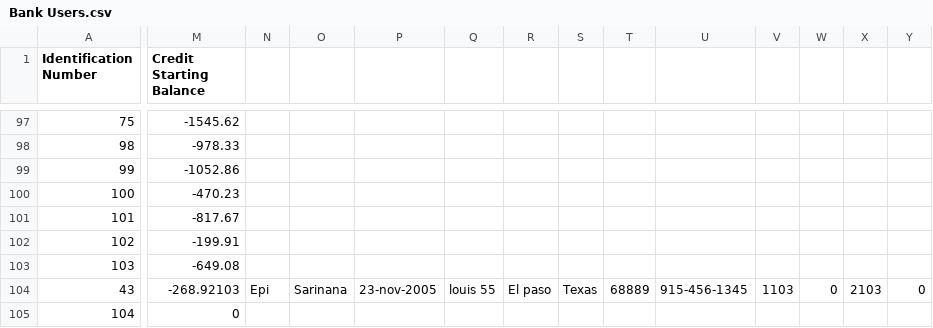
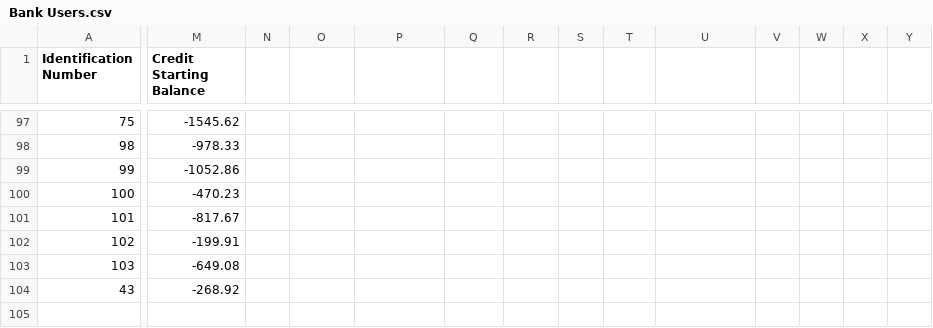
Before and after one commit to Sap-has/bank, a CSV file: info/Bank Users.csv, drawn as a sheet; only a part is shown, gaps mark what is left out; rows hold the shown columns only; the diff covers the shown part only; the diff names each change by its address in the sheet, - before the commit and + after, or states it on an @@ line.

```diff
--- a/info/Bank Users.csv
+++ b/info/Bank Users.csv
-M104 (Credit Starting Balance): -268.92103
+M104 (Credit Starting Balance): -268.92
-N104: Epi
+N104: (empty)
-O104: Sarinana
+O104: (empty)
-P104: 23-nov-2005
+P104: (empty)
-Q104: louis 55
+Q104: (empty)
-R104: El paso
+R104: (empty)
-S104: Texas
+S104: (empty)
-T104: 68889
+T104: (empty)
-U104: 915-456-1345
+U104: (empty)
-V104: 1103
+V104: (empty)
-W104: 0
+W104: (empty)
-X104: 2103
+X104: (empty)
-Y104: 0
+Y104: (empty)
-row 105: 104 | 0
```
Also changed, not shown: 3 edited cells elsewhere in this file, 7 other files.
